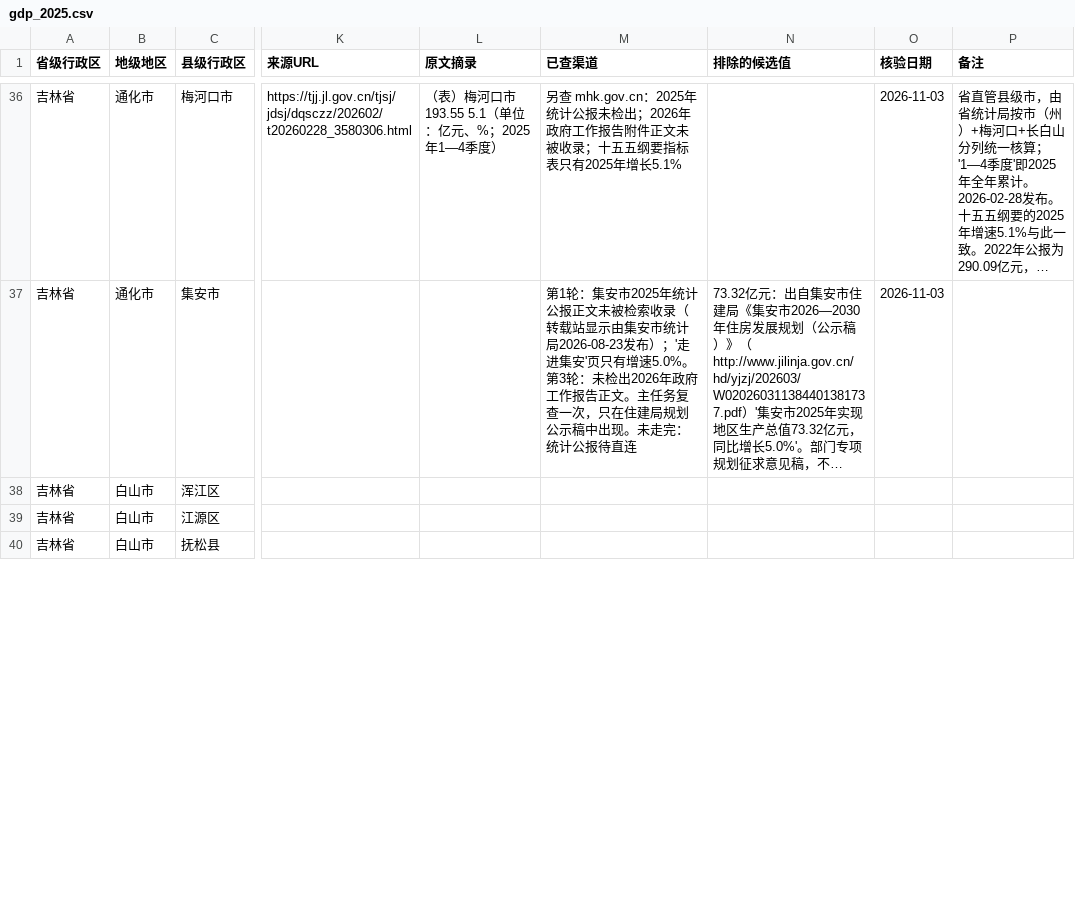
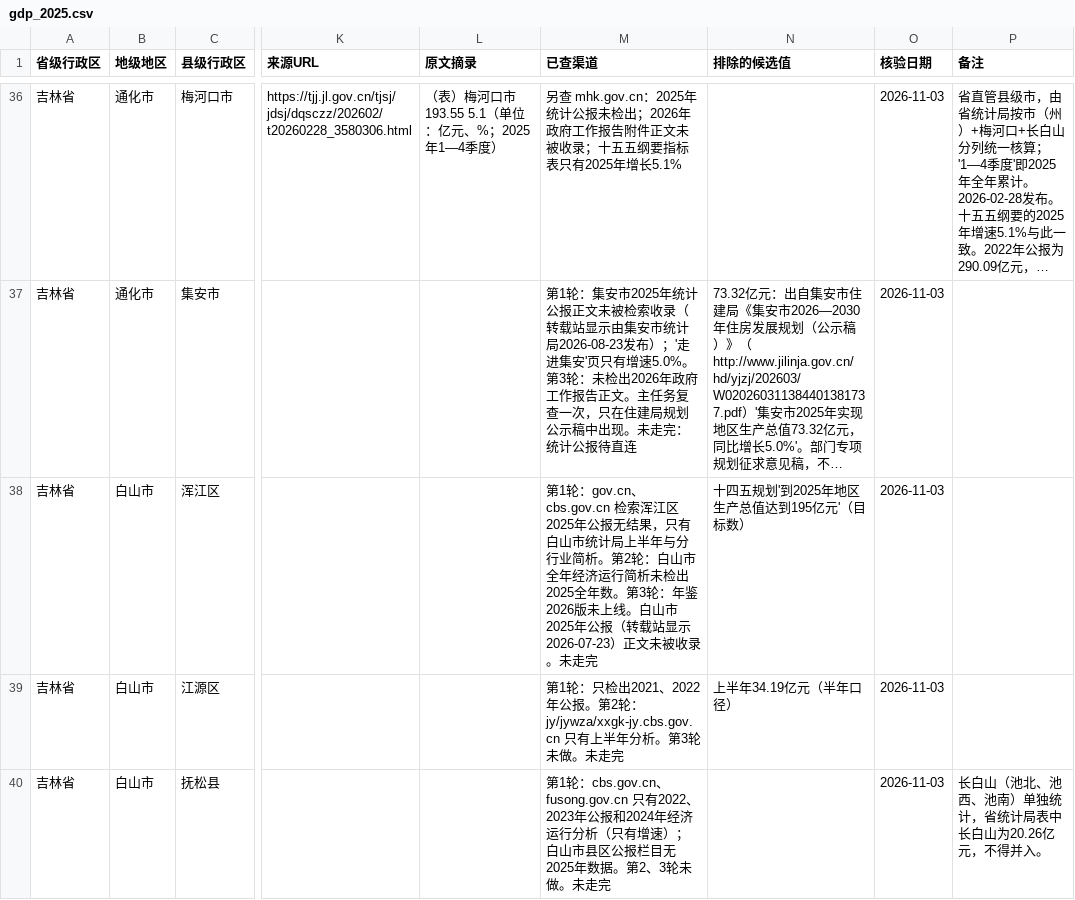
Before and after one commit to jean89091515/county-gdp-2025, a CSV file: data/吉林省/gdp_2025.csv, drawn as a sheet; only a part is shown, gaps mark what is left out; long unchanged cells end in …; the diff covers the shown part only; the diff names each change by its address in the sheet, - before the commit and + after, or states it on an @@ line.

```diff
--- a/data/吉林省/gdp_2025.csv
+++ b/data/吉林省/gdp_2025.csv
-M38 (已查渠道): (empty)
+M38 (已查渠道): 第1轮：gov.cn、cbs.gov.cn 检索浑江区2025年公报无结果，只有白山市统计局上半年与分行业简析。第2轮：白山市全年经济运行简析未检出2025全年数。第3轮：年鉴2026版未上线。白山市2025年公报（转载站显示2026-07-23）正文未被收录。未走完
-N38 (排除的候选值): (empty)
+N38 (排除的候选值): 十四五规划'到2025年地区生产总值达到195亿元'（目标数）
-O38:O40 (核验日期): (empty)
+O38:O40 (核验日期): 2026-11-03
-M39 (已查渠道): (empty)
+M39 (已查渠道): 第1轮：只检出2021、2022年公报。第2轮：jy/jywza/xxgk-jy.cbs.gov.cn 只有上半年分析。第3轮未做。未走完
-N39 (排除的候选值): (empty)
+N39 (排除的候选值): 上半年34.19亿元（半年口径）
-M40 (已查渠道): (empty)
+M40 (已查渠道): 第1轮：cbs.gov.cn、fusong.gov.cn 只有2022、2023年公报和2024年经济运行分析（只有增速）；白山市县区公报栏目无2025年数据。第2、3轮未做。未走完
-P40 (备注): (empty)
+P40 (备注): 长白山（池北、池西、池南）单独统计，省统计局表中长白山为20.26亿元，不得并入。
```
Also changed, not shown: 8 edited cells elsewhere in this file.
